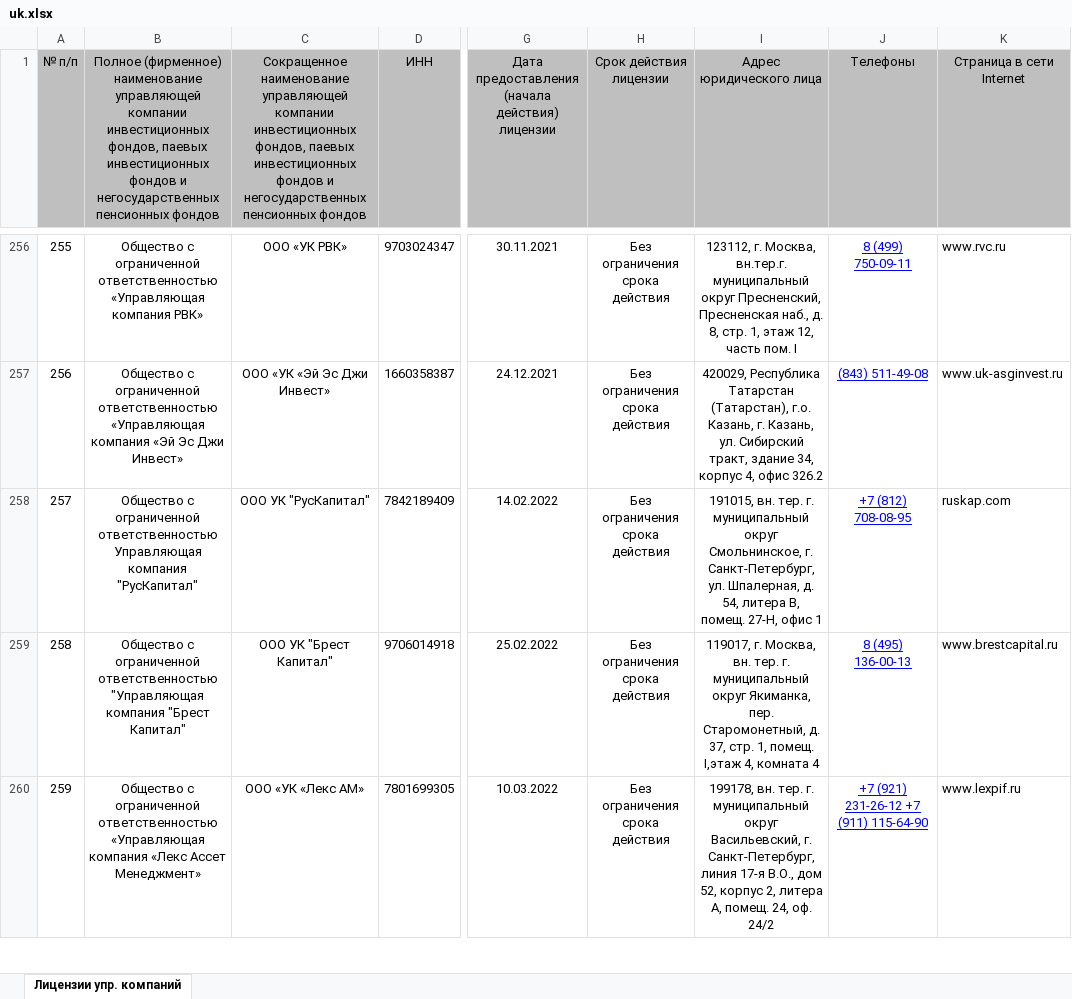
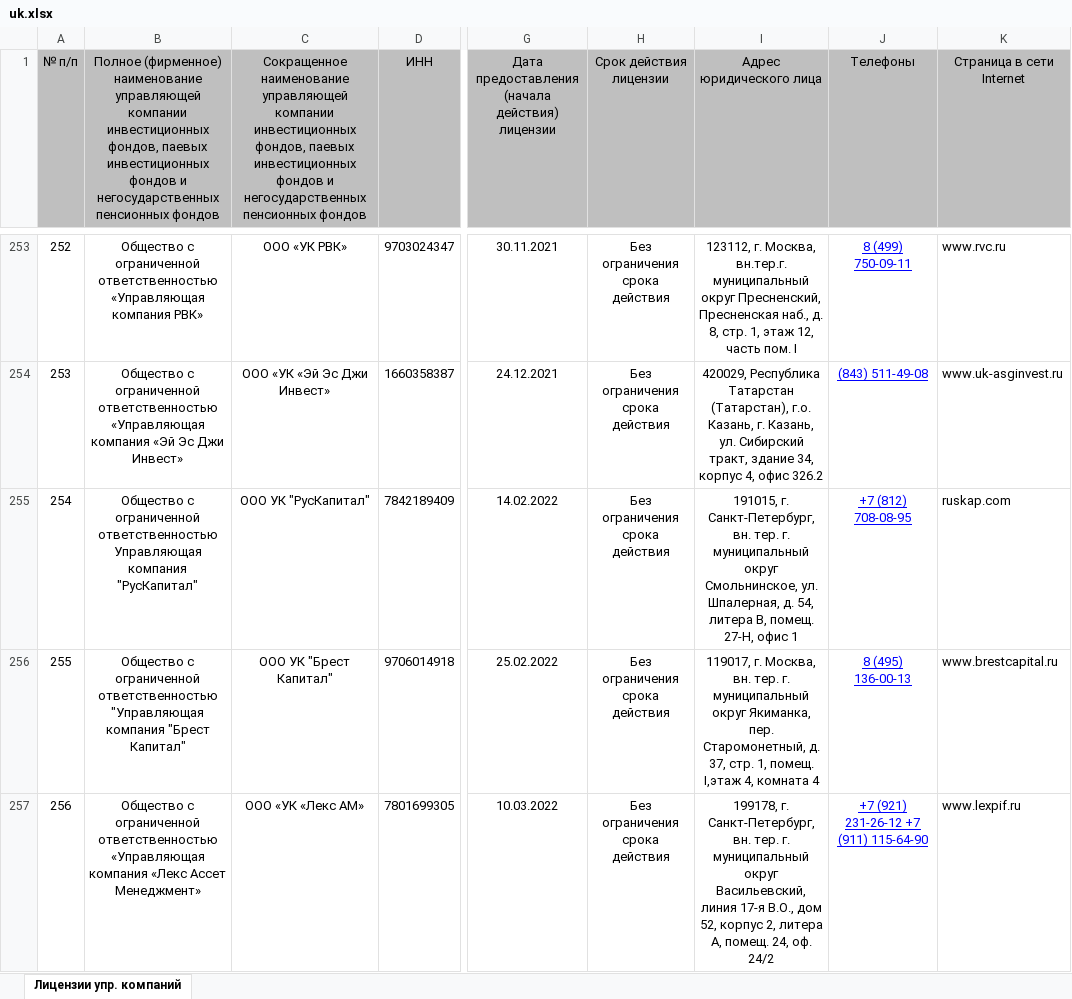
Before and after one commit to krivetko/ufk, an Excel workbook: uk.xlsx, sheet Лицензии упр. компаний, drawn as a sheet; only a part is shown, gaps mark what is left out; values as stored, in another font and other column widths than the file's, no borders; addresses are those after the commit; the diff covers the shown part only; the diff names each change by its address in the sheet, - before the commit and + after, or states it on an @@ line.

```diff
--- a/uk.xlsx (sheet Лицензии упр. компаний)
+++ b/uk.xlsx (sheet Лицензии упр. компаний)
@@ column A (№ п/п) renumbered between rows 52 and 260 @@
-I255 (Адрес юридического лица): 191015, вн. тер. г. муниципальный округ Смольнинское, г. Санкт-Петербург, ул. Шпалерная,…
+I255 (Адрес юридического лица): 191015, г. Санкт-Петербург, вн. тер. г. муниципальный округ Смольнинское, ул. Шпалерная,…
-I257 (Адрес юридического лица): 199178, вн. тер. г. муниципальный округ Васильевский, г. Санкт-Петербург, линия 17-я…
+I257 (Адрес юридического лица): 199178, г. Санкт-Петербург, вн. тер. г. муниципальный округ Васильевский, линия 17-я…
```
Also changed, not shown: 5 added rows, 3 removed rows and 33 edited cells elsewhere in this sheet, 39 other files.
